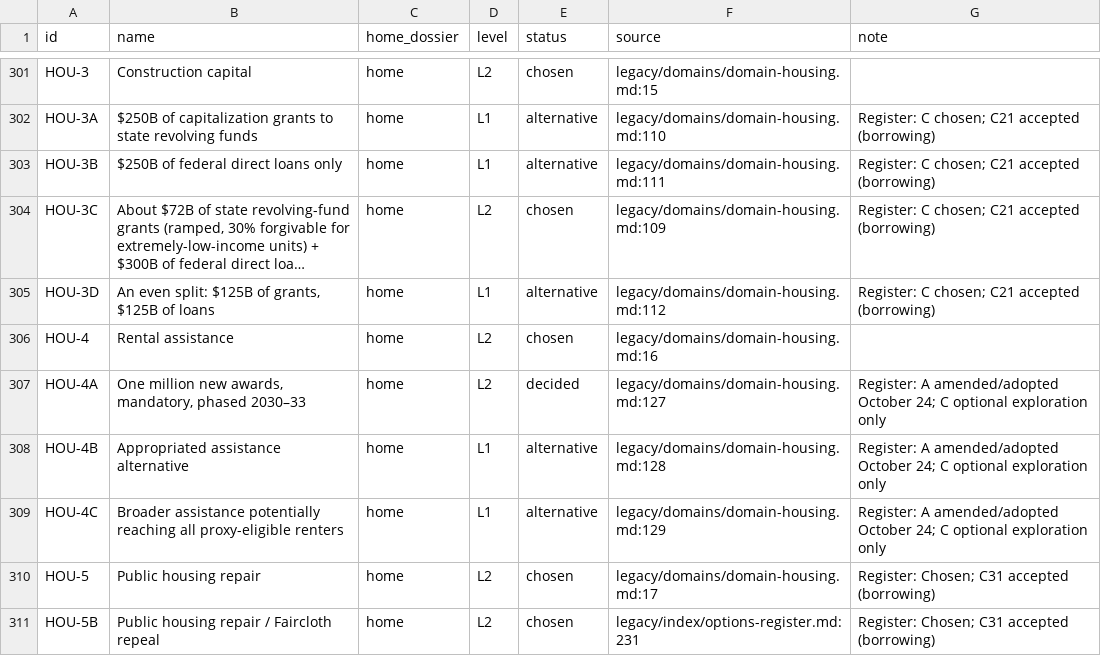
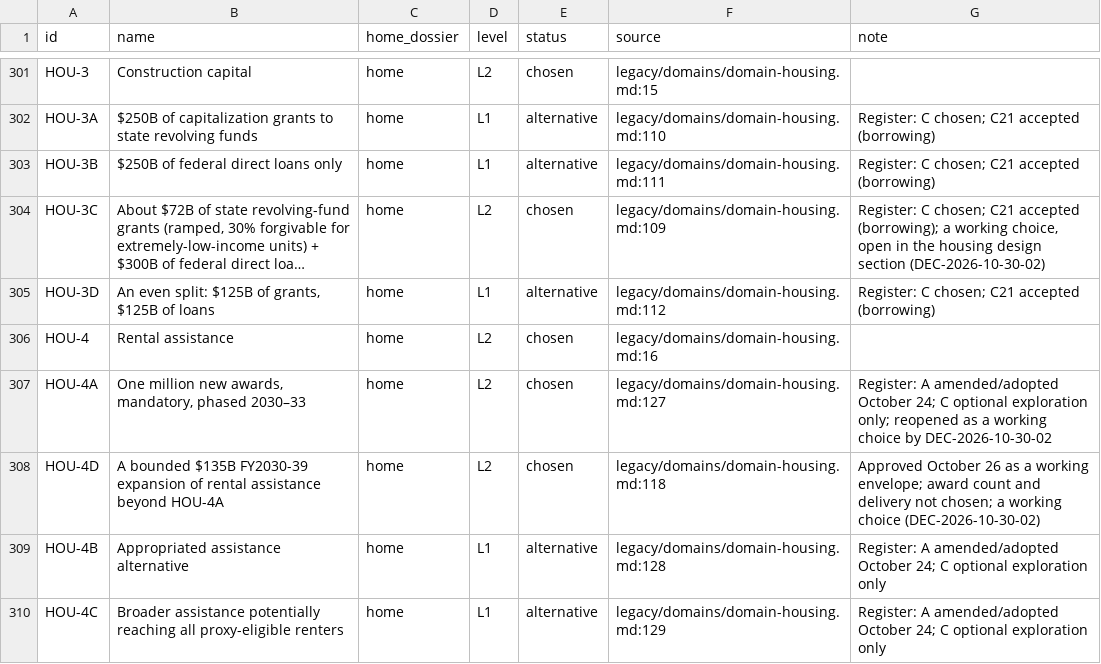
Before and after one commit to fm58cn6g4d-stack/project-2050, a CSV file: agenda/agenda.csv, drawn as a sheet; only a part is shown, gaps mark what is left out; the shorter side is filled out with more unchanged rows; long unchanged cells end in …; the diff names each change by its address in the sheet, - before the commit and + after, or states it on an @@ line.

```diff
--- a/agenda/agenda.csv
+++ b/agenda/agenda.csv
-G304 (note): …C21 accepted (borrowing)
+G304 (note): …C21 accepted (borrowing); a working choice, open in the housing design section (DEC-2026-10-30-02)
-E307 (status): decided
+E307 (status): chosen
-G307 (note): …optional exploration only
+G307 (note): …optional exploration only; reopened as a working choice by DEC-2026-10-30-02
+row 308: HOU-4D | A bounded $135B FY2030-39 expansion of rental assistance beyond HOU-4A | home | L2 | chosen | legacy/domains/domain-housing.md:118 | Approved October 26 as a working envelope; award count and delivery not chosen; a working choice (DEC-2026-10-30-02)
```
Also changed, not shown: 2 other files.
